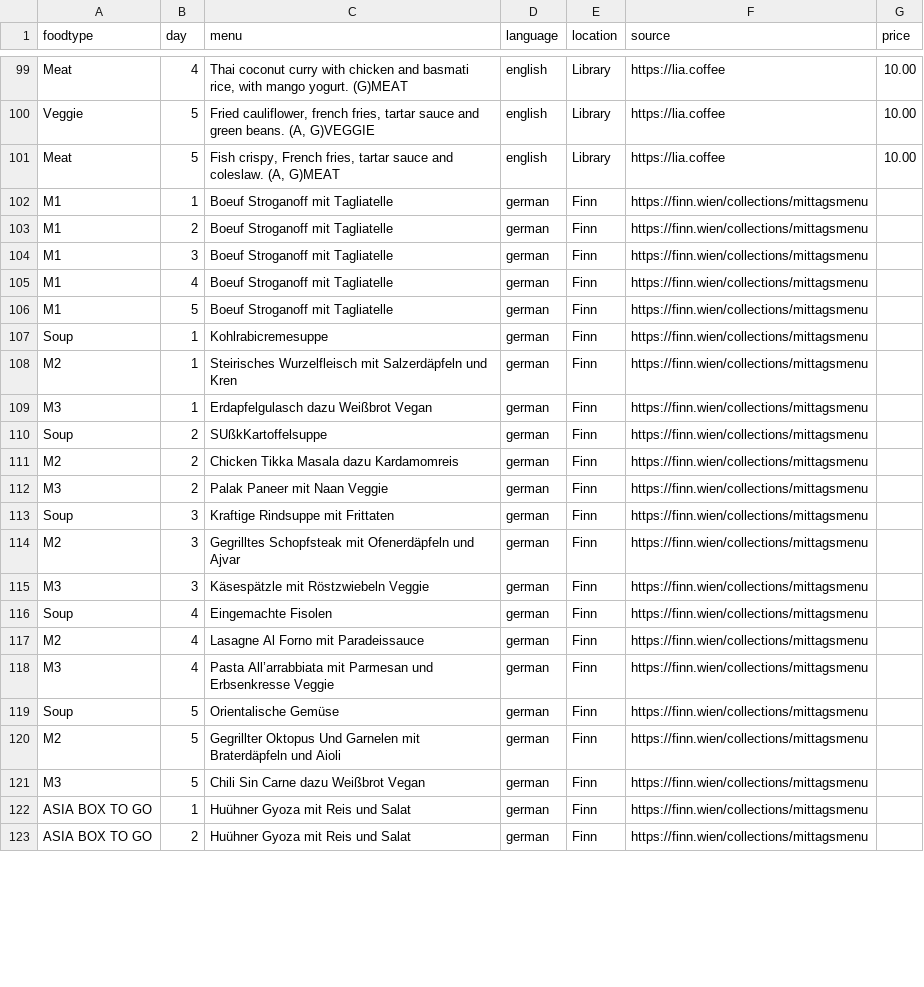
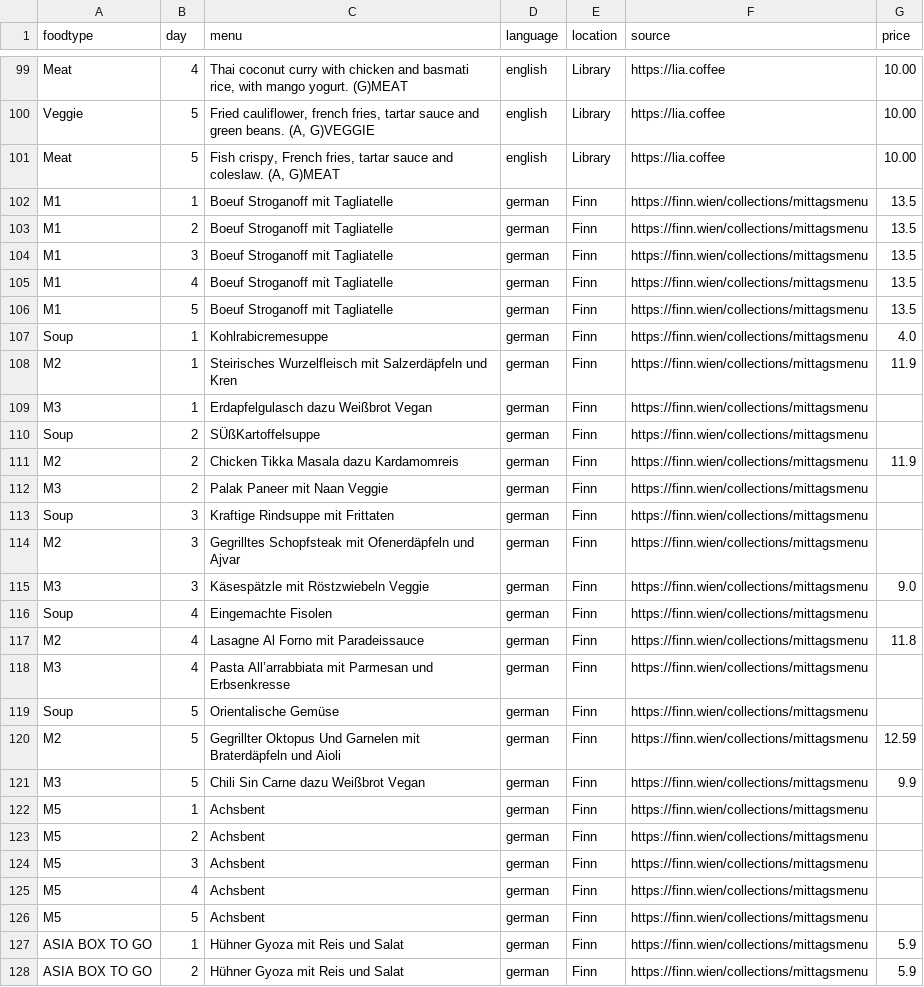
Before and after one commit to maxmheinze/menuscrape, a CSV file: menu_data.csv, drawn as a sheet; only a part is shown, gaps mark what is left out; the diff covers the shown part only.

```diff
--- a/menu_data.csv
+++ b/menu_data.csv
@@ -101,12 +101,12 @@ Veggie,5," Fried cauliflower, french fries, tartar sauce and green beans. (A, G)
 Meat,5,"Fish crispy, French fries, tartar sauce and coleslaw. (A, G)MEAT",english,Library,https://lia.coffee,10.00
-M1,1,Boeuf Stroganoff mit Tagliatelle,german,Finn,https://finn.wien/collections/mittagsmenu,
-M1,2,Boeuf Stroganoff mit Tagliatelle,german,Finn,https://finn.wien/collections/mittagsmenu,
-M1,3,Boeuf Stroganoff mit Tagliatelle,german,Finn,https://finn.wien/collections/mittagsmenu,
-M1,4,Boeuf Stroganoff mit Tagliatelle,german,Finn,https://finn.wien/collections/mittagsmenu,
-M1,5,Boeuf Stroganoff mit Tagliatelle,german,Finn,https://finn.wien/collections/mittagsmenu,
-Soup,1,Kohlrabicremesuppe,german,Finn,https://finn.wien/collections/mittagsmenu,
-M2,1,Steirisches Wurzelfleisch mit Salzerdäpfeln und Kren,german,Finn,https://finn.wien/collections/mittagsmenu,
+M1,1,Boeuf Stroganoff mit Tagliatelle,german,Finn,https://finn.wien/collections/mittagsmenu,13.5
+M1,2,Boeuf Stroganoff mit Tagliatelle,german,Finn,https://finn.wien/collections/mittagsmenu,13.5
+M1,3,Boeuf Stroganoff mit Tagliatelle,german,Finn,https://finn.wien/collections/mittagsmenu,13.5
+M1,4,Boeuf Stroganoff mit Tagliatelle,german,Finn,https://finn.wien/collections/mittagsmenu,13.5
+M1,5,Boeuf Stroganoff mit Tagliatelle,german,Finn,https://finn.wien/collections/mittagsmenu,13.5
+Soup,1,Kohlrabicremesuppe,german,Finn,https://finn.wien/collections/mittagsmenu,4.0
+M2,1,Steirisches Wurzelfleisch mit Salzerdäpfeln und Kren,german,Finn,https://finn.wien/collections/mittagsmenu,11.9
 M3,1,Erdapfelgulasch dazu Weißbrot Vegan,german,Finn,https://finn.wien/collections/mittagsmenu,
-Soup,2,SUßkKartoffelsuppe,german,Finn,https://finn.wien/collections/mittagsmenu,
-M2,2,Chicken Tikka Masala dazu Kardamomreis,german,Finn,https://finn.wien/collections/mittagsmenu,
+Soup,2,SÜßKartoffelsuppe,german,Finn,https://finn.wien/collections/mittagsmenu,
+M2,2,Chicken Tikka Masala dazu Kardamomreis,german,Finn,https://finn.wien/collections/mittagsmenu,11.9
 M3,2,Palak Paneer mit Naan Veggie,german,Finn,https://finn.wien/collections/mittagsmenu,
@@ -114,10 +114,15 @@ Soup,3,Kraftige Rindsuppe mit Frittaten,german,Finn,https://finn.wien/collection
 M2,3,Gegrilltes Schopfsteak mit Ofenerdäpfeln und Ajvar,german,Finn,https://finn.wien/collections/mittagsmenu,
-M3,3,Käsespätzle mit Röstzwiebeln Veggie,german,Finn,https://finn.wien/collections/mittagsmenu,
+M3,3,Käsespätzle mit Röstzwiebeln Veggie,german,Finn,https://finn.wien/collections/mittagsmenu,9.0
 Soup,4,Eingemachte Fisolen,german,Finn,https://finn.wien/collections/mittagsmenu,
-M2,4,Lasagne Al Forno mit Paradeissauce,german,Finn,https://finn.wien/collections/mittagsmenu,
-M3,4,Pasta All’arrabbiata mit Parmesan und Erbsenkresse Veggie,german,Finn,https://finn.wien/collections/mittagsmenu,
+M2,4,Lasagne Al Forno mit Paradeissauce,german,Finn,https://finn.wien/collections/mittagsmenu,11.8
+M3,4,Pasta All’arrabbiata mit Parmesan und Erbsenkresse,german,Finn,https://finn.wien/collections/mittagsmenu,
 Soup,5,Orientalische Gemüse,german,Finn,https://finn.wien/collections/mittagsmenu,
-M2,5,Gegrillter Oktopus Und Garnelen mit Braterdäpfeln und Aioli,german,Finn,https://finn.wien/collections/mittagsmenu,
-M3,5,Chili Sin Carne dazu Weißbrot Vegan,german,Finn,https://finn.wien/collections/mittagsmenu,
-ASIA BOX TO GO,1,Huühner Gyoza mit Reis und Salat,german,Finn,https://finn.wien/collections/mittagsmenu,
-ASIA BOX TO GO,2,Huühner Gyoza mit Reis und Salat,german,Finn,https://finn.wien/collections/mittagsmenu,
+M2,5,Gegrillter Oktopus Und Garnelen mit Braterdäpfeln und Aioli,german,Finn,https://finn.wien/collections/mittagsmenu,12.59
+M3,5,Chili Sin Carne dazu Weißbrot Vegan,german,Finn,https://finn.wien/collections/mittagsmenu,9.9
+M5,1,Achsbent,german,Finn,https://finn.wien/collections/mittagsmenu,
+M5,2,Achsbent,german,Finn,https://finn.wien/collections/mittagsmenu,
+M5,3,Achsbent,german,Finn,https://finn.wien/collections/mittagsmenu,
+M5,4,Achsbent,german,Finn,https://finn.wien/collections/mittagsmenu,
+M5,5,Achsbent,german,Finn,https://finn.wien/collections/mittagsmenu,
+ASIA BOX TO GO,1,Hühner Gyoza mit Reis und Salat,german,Finn,https://finn.wien/collections/mittagsmenu,5.9
+ASIA BOX TO GO,2,Hühner Gyoza mit Reis und Salat,german,Finn,https://finn.wien/collections/mittagsmenu,5.9
```
Also changed, not shown: 5 added rows and 25 edited cells elsewhere in this file, 2 other files.
